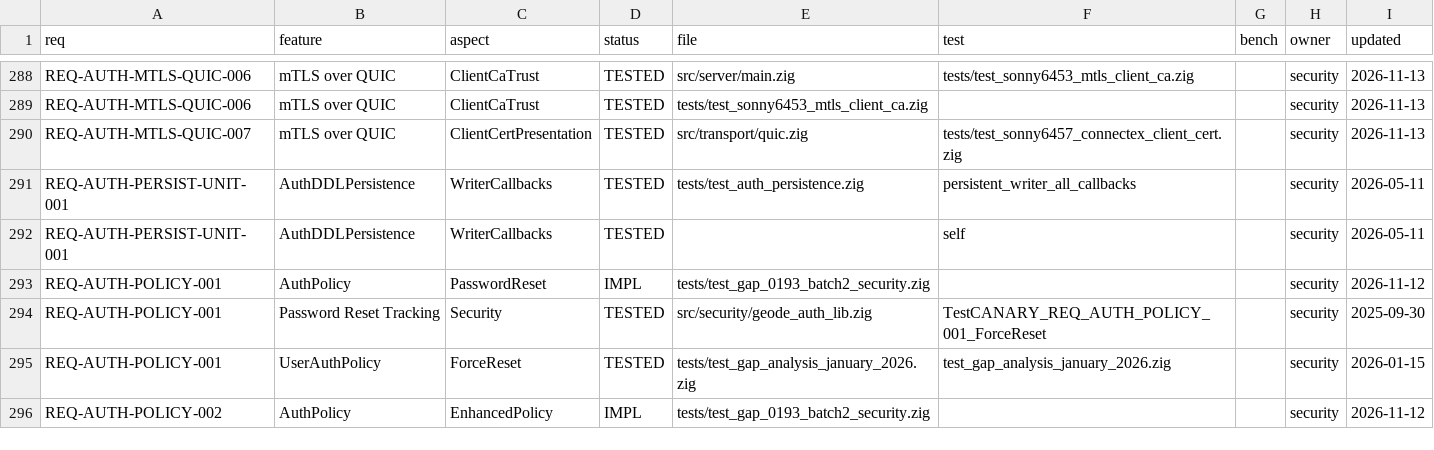
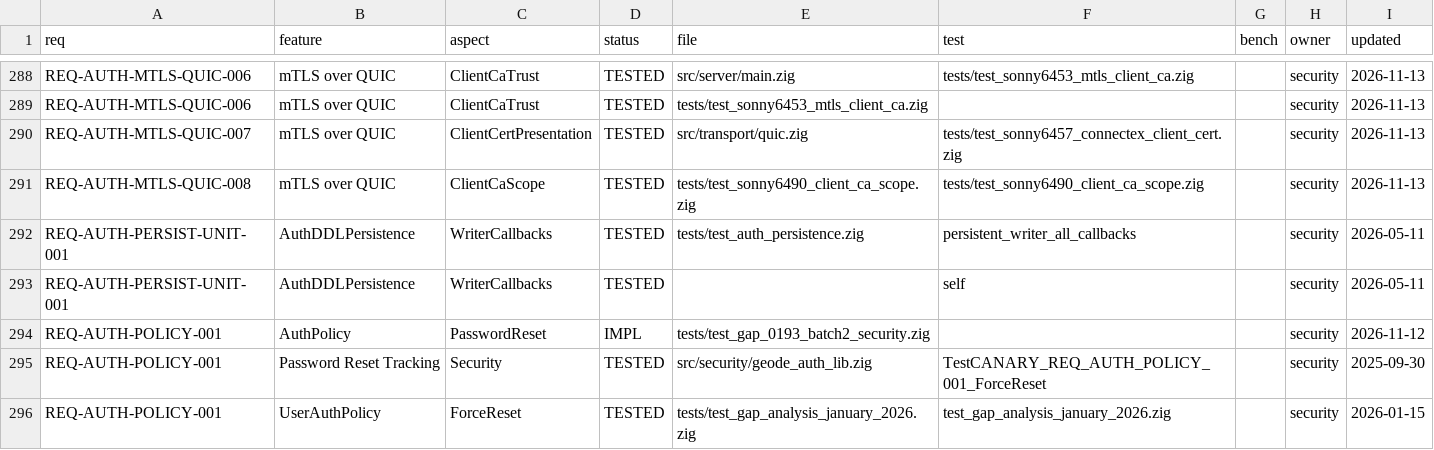
Before and after one commit to geodedb/geode, a CSV file: tools/canaryscan/status.csv, drawn as a sheet; only a part is shown, gaps mark what is left out; the shorter side is filled out with more unchanged rows; the diff names each change by its address in the sheet, - before the commit and + after, or states it on an @@ line.

Commit message:
test(transport): fail while the mTLS client CAs are a process-wide trust store (SONNY-6490)
installClientCaTrust, which geode serve runs for GEODE_MTLS_REQUIRED, also
installs GEODE_MTLS_CLIENT_CA as the process-wide x509 trust store. Every
client TLS context created afterwards caches that store and, when it has no
CA of its own, validates a SERVER certificate against it. New step
test-sonny6490-client-ca-scope (real QUIC, openssl fixtures, 127.0.0.149):
an endpoint presents the pinned client identity of the bundle as its server
certificate.

Red: 1/4. The trust store is set after loading the bundle; QuicClient.connect
and connectEx with no CA complete the handshake with that endpoint; the
vendor server-chain validation with no anchors of its own accepts a leaf of
the client CA sent with that CA. Passing: the cluster peer dial (raft,
coordinator, 2PC) and the remote KMS client pin their own anchors, so they
reject the endpoint (wrong CA) or refuse to dial (no CA) today.

```diff
--- a/tools/canaryscan/status.csv
+++ b/tools/canaryscan/status.csv
+row 291: REQ-AUTH-MTLS-QUIC-008 | mTLS over QUIC | ClientCaScope | TESTED | tests/test_sonny6490_client_ca_scope.zig | tests/test_sonny6490_client_ca_scope.zig |  | security | 2026-11-13
```
Also changed, not shown: docs/status.csv, 3 other files.
